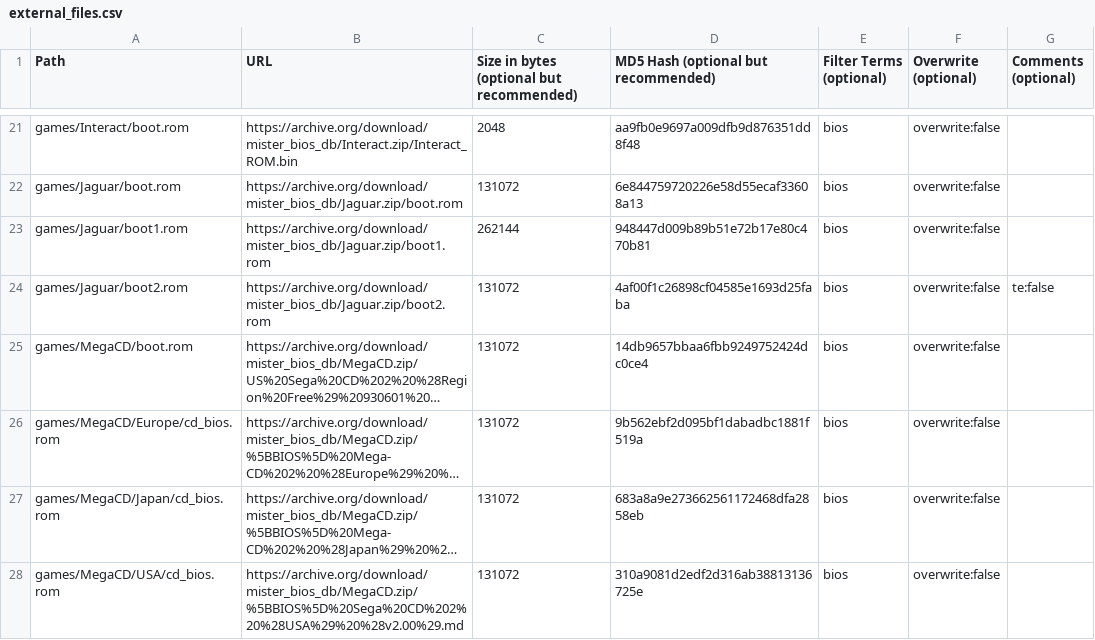
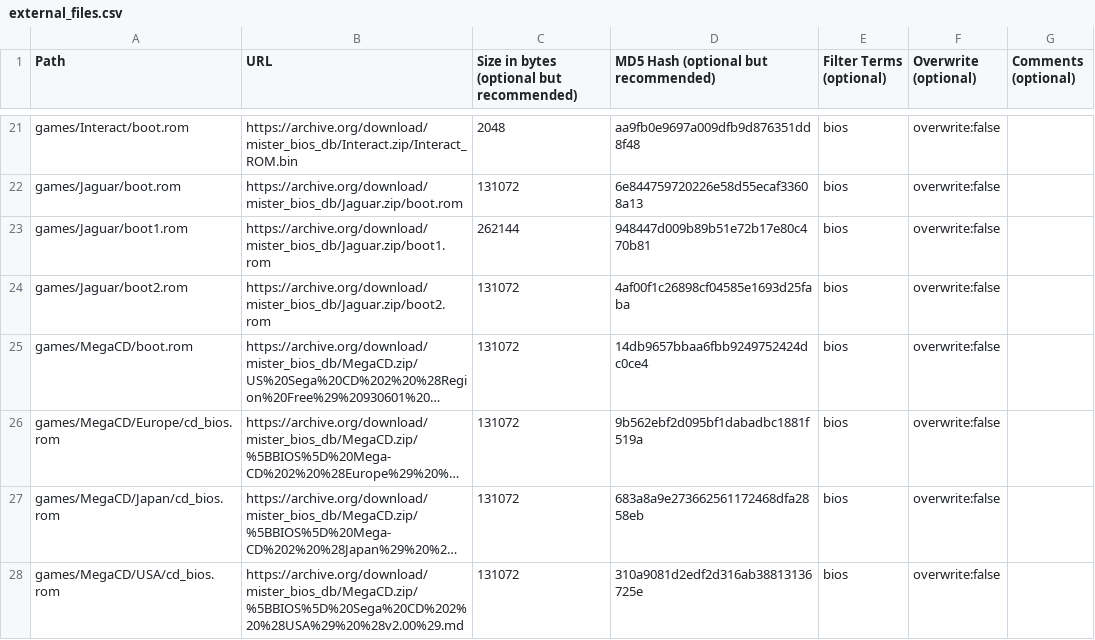
Before and after one commit to ajgowans/BiosDB_MiSTer, a CSV file: external_files.csv, drawn as a sheet; only a part is shown, gaps mark what is left out; long unchanged cells end in …; the diff names each change by its address in the sheet, - before the commit and + after, or states it on an @@ line.

Commit message:
Update external_files.csv

```diff
--- a/external_files.csv
+++ b/external_files.csv
-G24 (Comments (optional)): te:false
+G24 (Comments (optional)): (empty)
```
